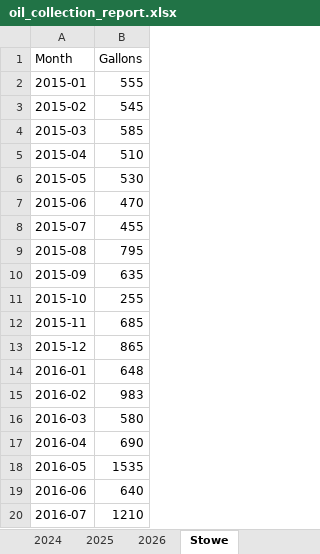
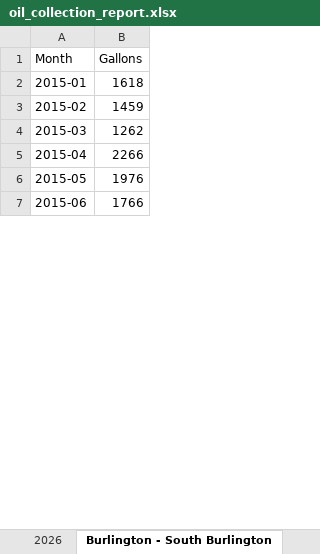
Before and after one commit to burnssargent-eng/blackbear_dashboard, an Excel workbook: oil_collection_report.xlsx, sheet Burlington - South Burlington, drawn as a sheet; only a part is shown; values as stored, in another font and other column widths than the file's, no borders; removed rows and columns are numbered as before the commit, all else as after; the diff covers the shown part only; the diff names each change by its address in the sheet, - before the commit and + after, or states it on an @@ line.

```diff
--- a/oil_collection_report.xlsx (sheet Burlington - South Burlington)
+++ b/oil_collection_report.xlsx (sheet Burlington - South Burlington)
-sheet tab: Stowe
+sheet tab: Burlington - South Burlington
-B2 (Gallons): 555
+B2 (Gallons): 1618
-B3 (Gallons): 545
+B3 (Gallons): 1459
-B4 (Gallons): 585
+B4 (Gallons): 1262
-B5 (Gallons): 510
+B5 (Gallons): 2266
-B6 (Gallons): 530
+B6 (Gallons): 1976
-B7 (Gallons): 470
+B7 (Gallons): 1766
-row 8: 2015-07 | 455
-row 9: 2015-08 | 795
-row 10: 2015-09 | 635
-row 11: 2015-10 | 255
-row 12: 2015-11 | 685
-row 13: 2015-12 | 865
-row 14: 2016-01 | 648
-row 15: 2016-02 | 983
-row 16: 2016-03 | 580
-row 17: 2016-04 | 690
-row 18: 2016-05 | 1535
-row 19: 2016-06 | 640
-row 20: 2016-07 | 1210
```
Also changed, not shown: 60 added rows, 46 removed rows, 82 edited cells and row numbers in column A elsewhere in this sheet, sheet Waterbury - Stowe, sheet Jay - Montgomery - Troy, sheet Outer Burlington, sheet Route 7, sheet Northwest, sheet Monthly by Region, 19 more sheets, other sheet tabs, 8 other files.
